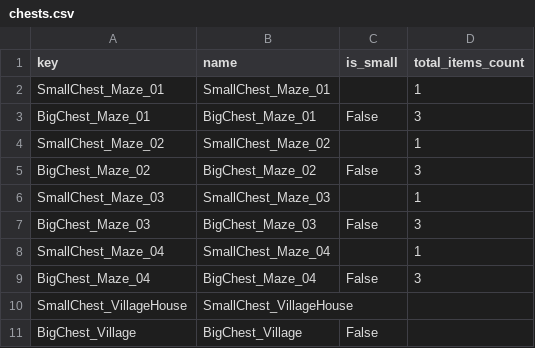
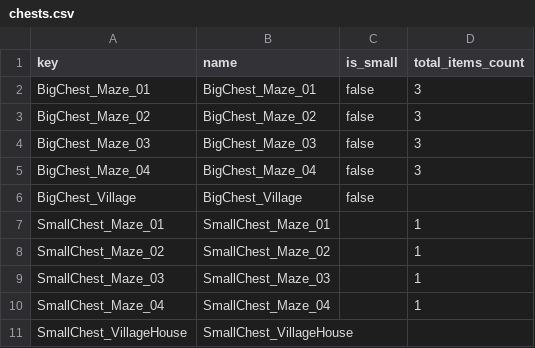
Before and after one commit to HubertReX/MoM, a CSV file: project/config_model/chests.csv, drawn as a sheet.

```diff
--- a/project/config_model/chests.csv
+++ b/project/config_model/chests.csv
@@ -1,11 +1,11 @@
 key;name;is_small;total_items_count
+BigChest_Maze_01;BigChest_Maze_01;false;3
+BigChest_Maze_02;BigChest_Maze_02;false;3
+BigChest_Maze_03;BigChest_Maze_03;false;3
+BigChest_Maze_04;BigChest_Maze_04;false;3
+BigChest_Village;BigChest_Village;false;
 SmallChest_Maze_01;SmallChest_Maze_01;;1
-BigChest_Maze_01;BigChest_Maze_01;False;3
 SmallChest_Maze_02;SmallChest_Maze_02;;1
-BigChest_Maze_02;BigChest_Maze_02;False;3
 SmallChest_Maze_03;SmallChest_Maze_03;;1
-BigChest_Maze_03;BigChest_Maze_03;False;3
 SmallChest_Maze_04;SmallChest_Maze_04;;1
-BigChest_Maze_04;BigChest_Maze_04;False;3
 SmallChest_VillageHouse;SmallChest_VillageHouse;;
-BigChest_Village;BigChest_Village;False;
```
Also changed, not shown: project/config_model/characters.csv, project/config_model/items.csv, 2 other files.
